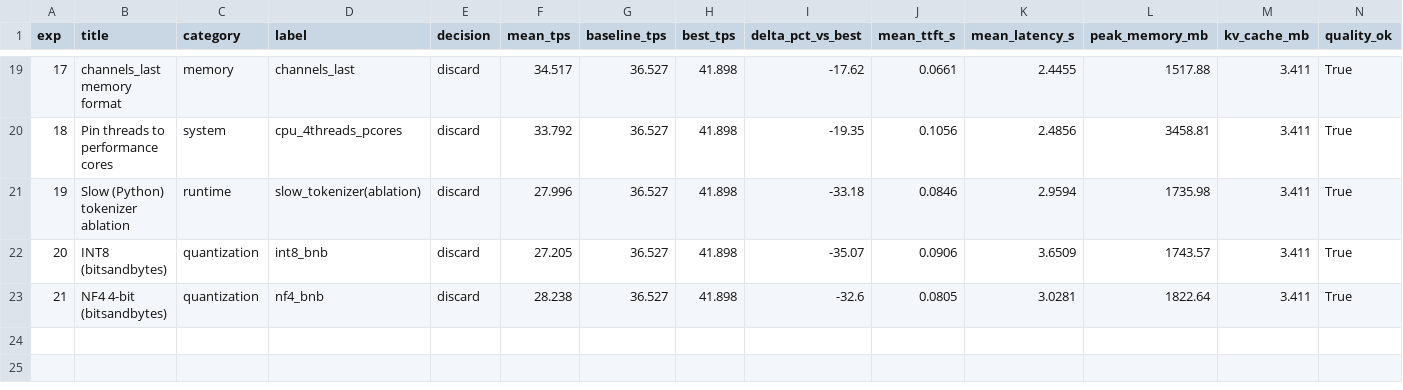
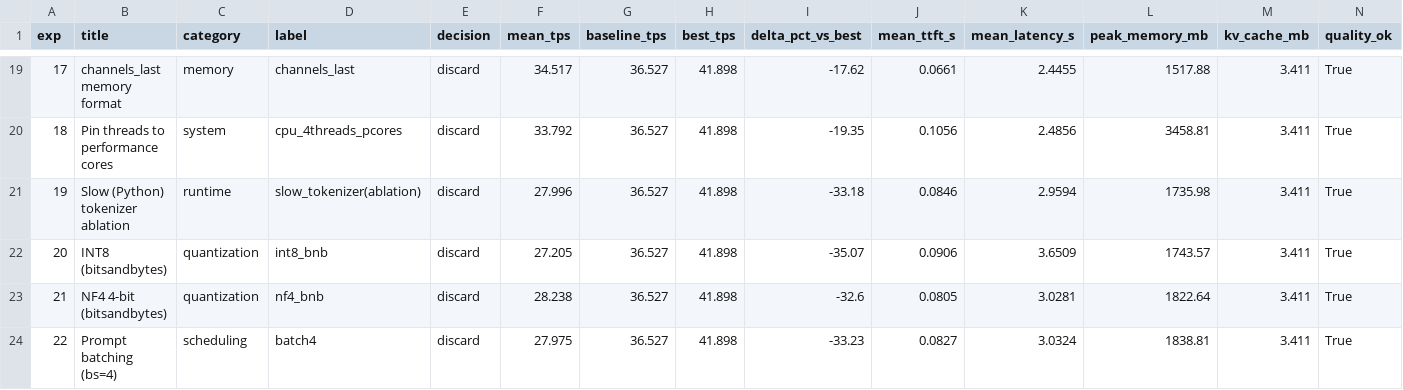
Before and after one commit to mauriciotorres-ds/flash-moe, a CSV file: inference-research/results/experiments.csv, drawn as a sheet; only a part is shown, gaps mark what is left out; rows hold the shown columns only; the diff names each change by its address in the sheet, - before the commit and + after, or states it on an @@ line.

```diff
--- a/inference-research/results/experiments.csv
+++ b/inference-research/results/experiments.csv
+row 24: 22 | Prompt batching (bs=4) | scheduling | batch4 | discard | 27.975 | 36.527 | 41.898 | -33.23 | 0.0827 | 3.0324 | 1838.81 | 3.411 | True
```
Also changed, not shown: inference-research/results/benchmark_history.csv, 4 other files.
